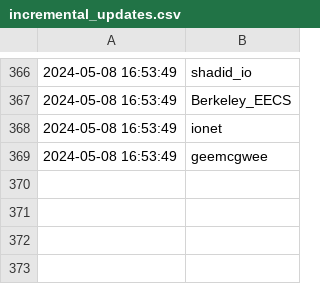
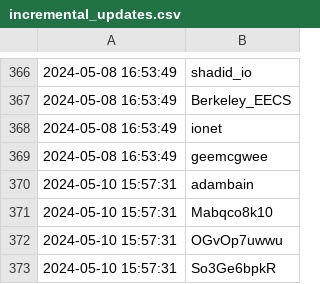
Before and after one commit to jakedwyer/followingfeed, a CSV file: output/shayonsengupta/incremental_updates.csv, drawn as a sheet; only a part is shown, gaps mark what is left out.

Commit message:
Added new entries to incremental_updates.csv

```diff
--- a/output/shayonsengupta/incremental_updates.csv
+++ b/output/shayonsengupta/incremental_updates.csv
@@ -369 +369,5 @@
 2024-05-08 16:53:49,geemcgwee
+2024-05-10 15:57:31,adambain
+2024-05-10 15:57:31,Mabqco8k10
+2024-05-10 15:57:31,OGvOp7uwwu
+2024-05-10 15:57:31,So3Ge6bpkR
```
Also changed, not shown: output/AlanaDLevin/incremental_updates.csv, output/n2ckchong/incremental_updates.csv, 11 other files.
